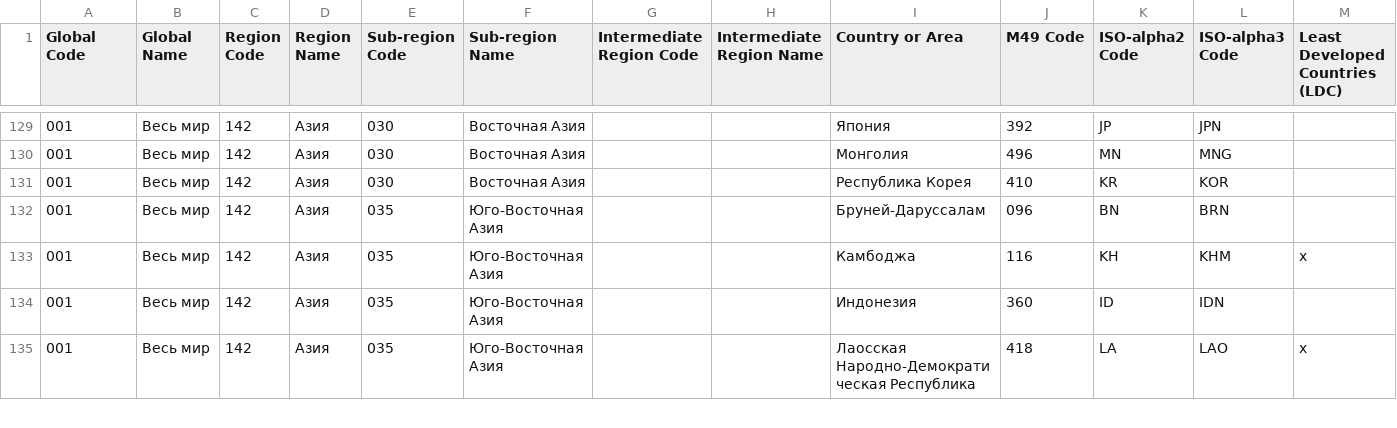
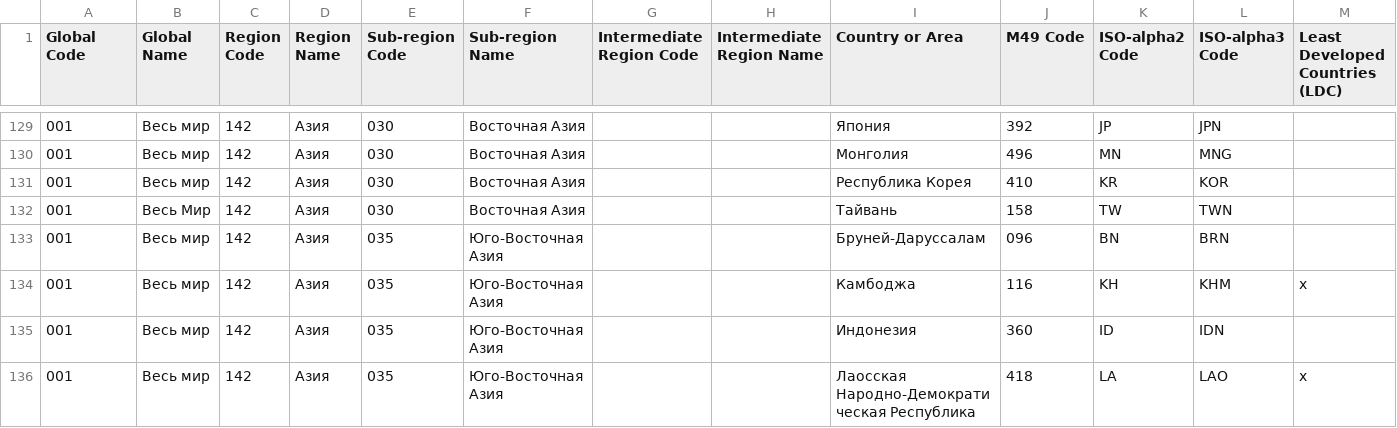
Before and after one commit to datasets/country-codes, a CSV file: tmp/UNSD-ru.csv, drawn as a sheet; only a part is shown, gaps mark what is left out; rows hold the shown columns only; the diff names each change by its address in the sheet, - before the commit and + after, or states it on an @@ line.

Commit message:
[fix][s] Adding Taiwan to UNSD data

```diff
--- a/tmp/UNSD-ru.csv
+++ b/tmp/UNSD-ru.csv
+row 132: 001 | Весь Мир | 142 | Азия | 030 | Восточная Азия |  |  | Тайвань | 158 | TW | TWN
```
Also changed, not shown: tmp/UNSD-ar.csv, tmp/UNSD-cn.csv, 3 other files.
